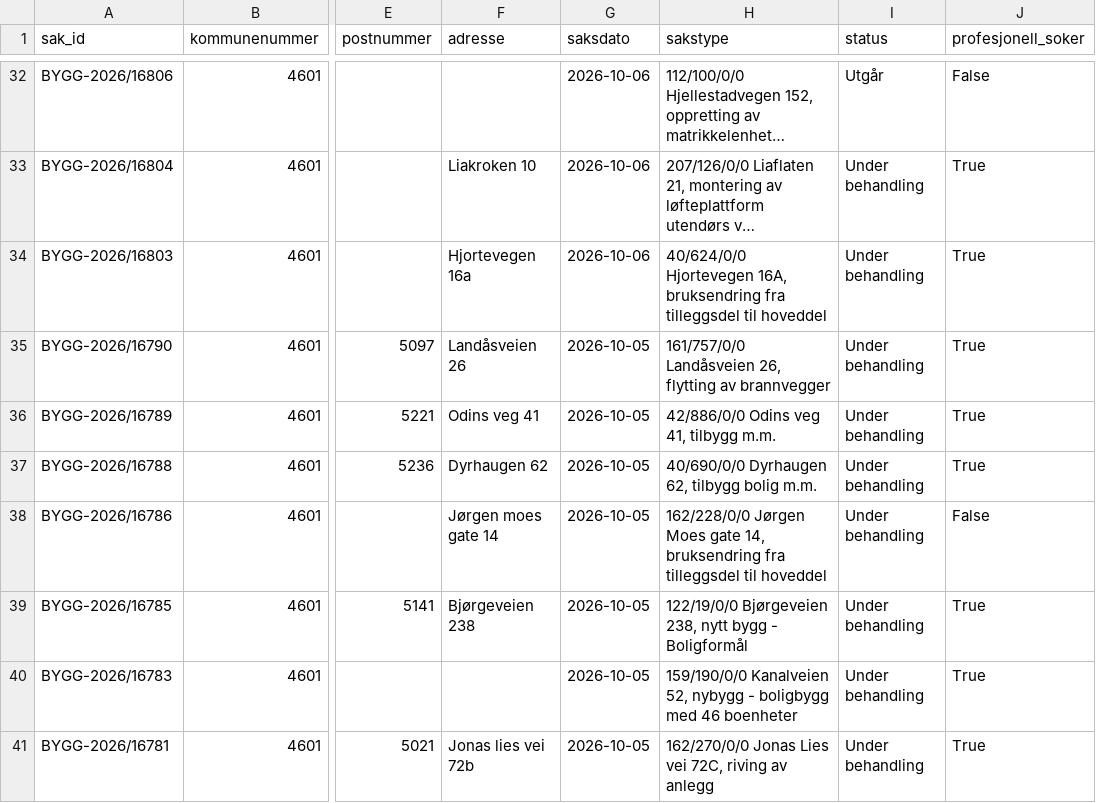
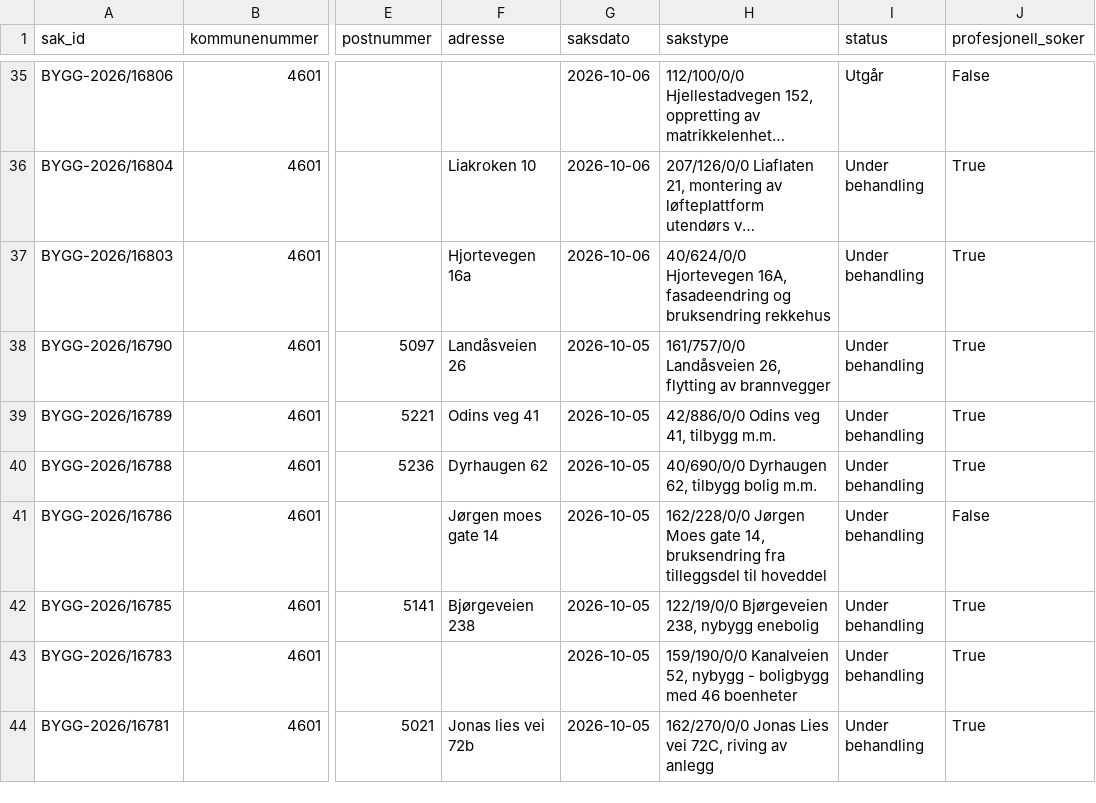
Before and after one commit to Nicolaykopaas/byggeradar, a CSV file: data/saker.csv, drawn as a sheet; only a part is shown, gaps mark what is left out; long unchanged cells end in …; addresses are those after the commit; the diff covers the shown part only; the diff names each change by its address in the sheet, - before the commit and + after, or states it on an @@ line.

```diff
--- a/data/saker.csv
+++ b/data/saker.csv
-H37 (sakstype): …Hjortevegen 16A, bruksendring fra tilleggsdel til hoveddel
+H37 (sakstype): …Hjortevegen 16A, fasadeendring og bruksendring rekkehus
-H42 (sakstype): …Bjørgeveien 238, nytt bygg - Boligformål
+H42 (sakstype): …Bjørgeveien 238, nybygg enebolig
```
Also changed, not shown: 3 added rows, 3 removed rows and 4 edited cells elsewhere in this file.
